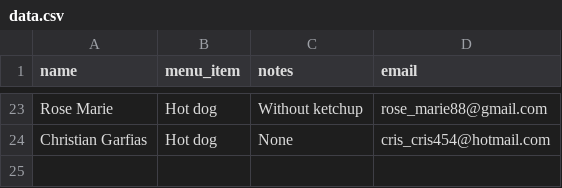
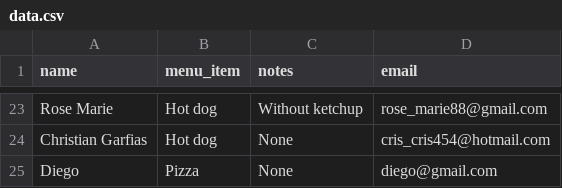
Before and after one commit to AMendez-SBSSecurity/DevSecOps-WebApp-Demo, a CSV file: static/data.csv, drawn as a sheet; only a part is shown, gaps mark what is left out.

Commit message:
New Register

```diff
--- a/static/data.csv
+++ b/static/data.csv
@@ -24 +24,2 @@ Rose Marie ,Hot dog,Without ketchup,rose_marie88@gmail.com
 Christian Garfias,Hot dog,None,cris_cris454@hotmail.com
+Diego,Pizza,None,diego@gmail.com
```
